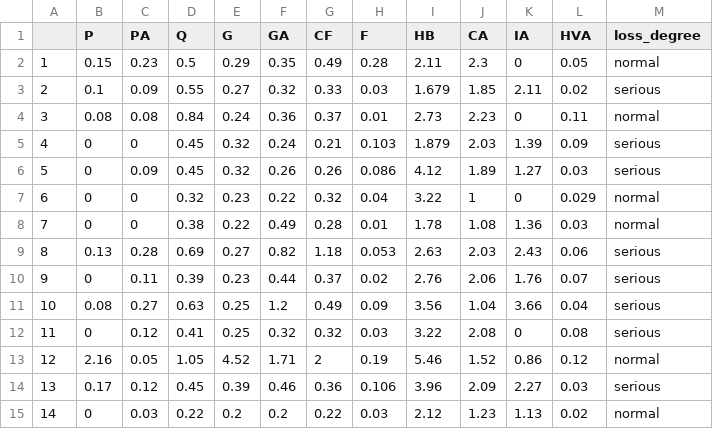
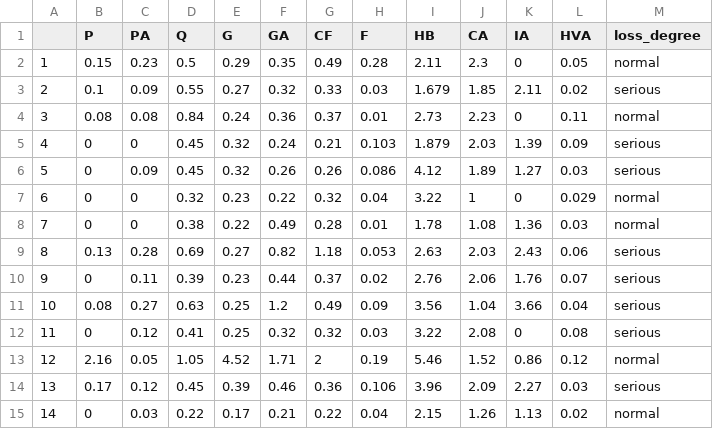
Before and after one commit to flliu315/exercise_09, a CSV file: data/data_class.csv, drawn as a sheet.

```diff
--- a/data/data_class.csv
+++ b/data/data_class.csv
@@ -14,2 +14,2 @@
 "13",0.17,0.12,0.45,0.39,0.46,0.36,0.106,3.96,2.09,2.27,0.03,"serious"
-"14",0,0.03,0.22,0.2,0.2,0.22,0.03,2.12,1.23,1.13,0.02,"normal"
+"14",0,0.03,0.22,0.17,0.21,0.22,0.04,2.15,1.26,1.13,0.02,"normal"
```
Also changed, not shown: data/npcl11.csv, 1 other file.
